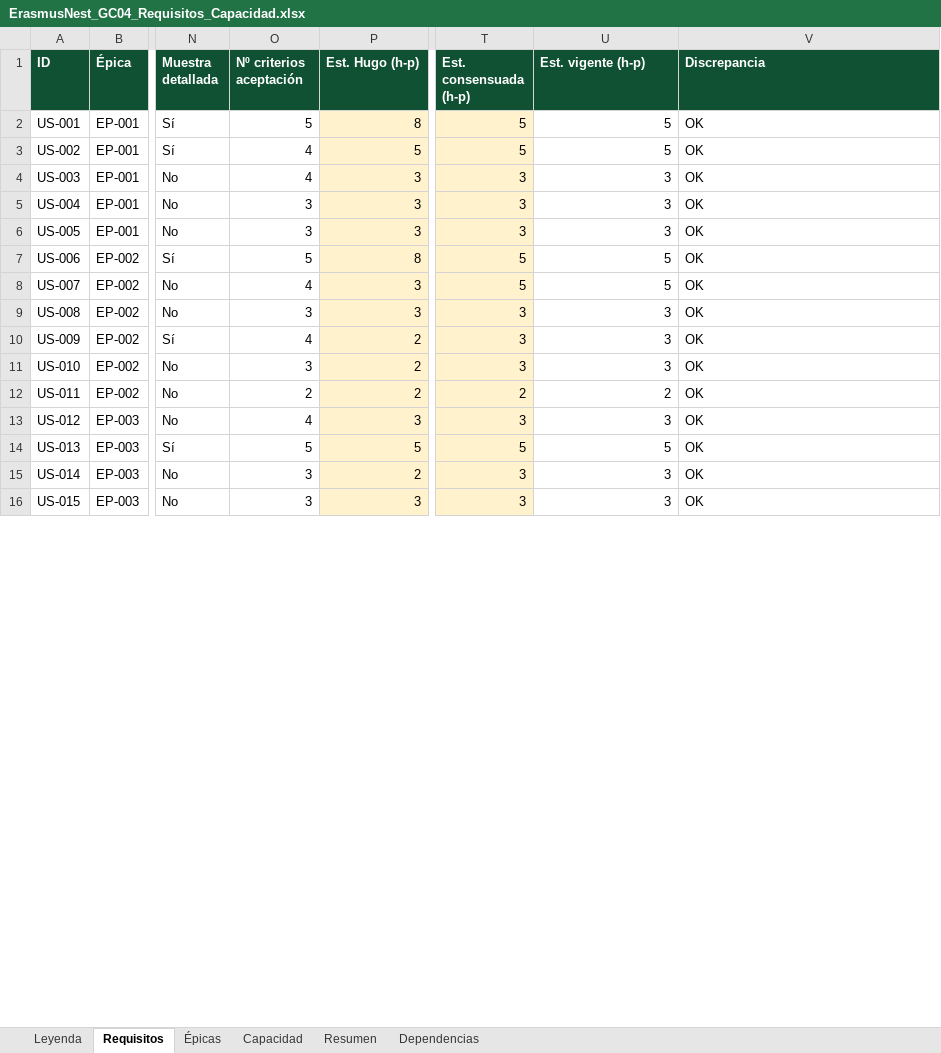
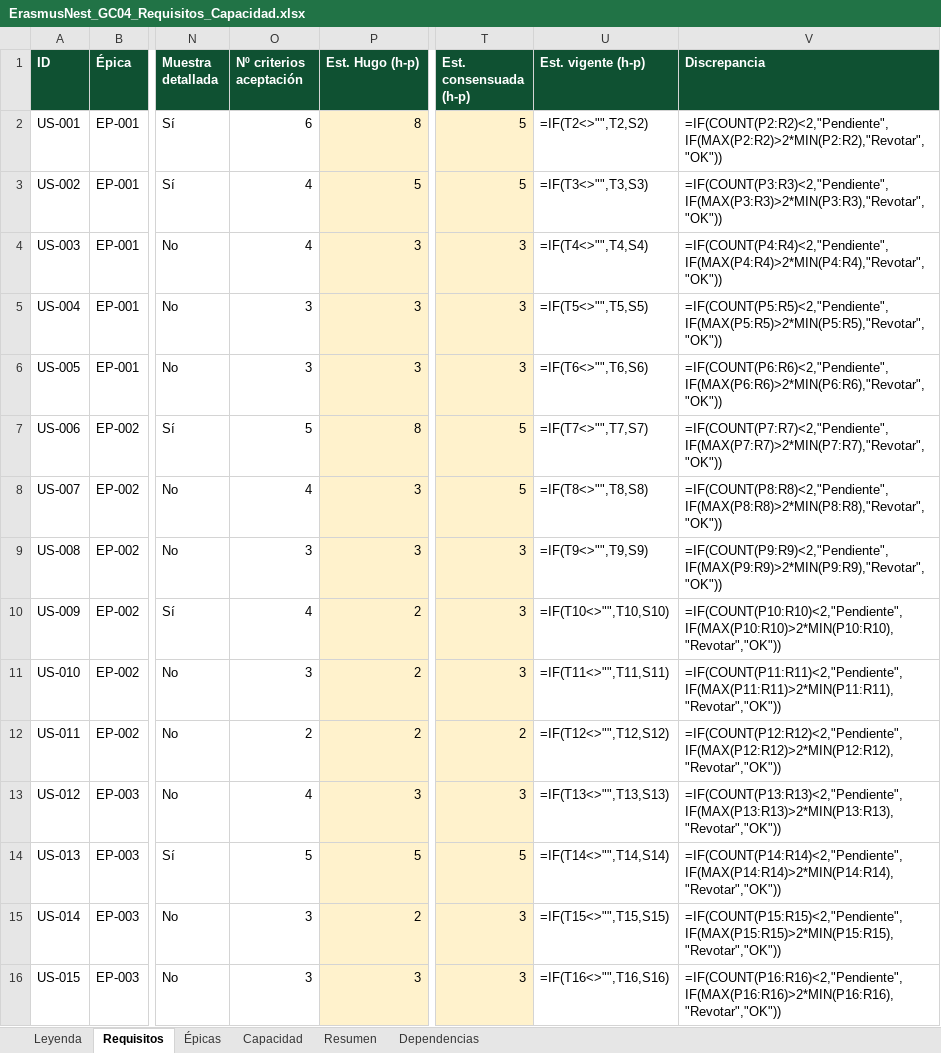
Before and after one commit to Spidergled/Proyecto_GC04-sonar, an Excel workbook: docs/ErasmusNest_GC04_Requisitos_Capacidad.xlsx, sheet Requisitos, drawn as a sheet; only a part is shown, gaps mark what is left out; values as stored, in another font and other column widths than the file's, no borders; formulas without a stored value are shown as written; charts and pictures and conditional formats not drawn; the diff covers the shown part only; the diff names each change by its address in the sheet, - before the commit and + after, or states it on an @@ line.

Commit message:
US-001: 6 criterios de aceptación en el Excel

```diff
--- a/docs/ErasmusNest_GC04_Requisitos_Capacidad.xlsx (sheet Requisitos)
+++ b/docs/ErasmusNest_GC04_Requisitos_Capacidad.xlsx (sheet Requisitos)
-O2 (Nº criterios aceptación): 5
+O2 (Nº criterios aceptación): 6
-U2 (Est. vigente (h-p)): 5
+U2 (Est. vigente (h-p)): =IF(T2<>"",T2,S2)
-V2 (Discrepancia): OK
+V2 (Discrepancia): =IF(COUNT(P2:R2)<2,"Pendiente",IF(MAX(P2:R2)>2*MIN(P2:R2),"Revotar","OK"))
-U3 (Est. vigente (h-p)): 5
+U3 (Est. vigente (h-p)): =IF(T3<>"",T3,S3)
-V3 (Discrepancia): OK
+V3 (Discrepancia): =IF(COUNT(P3:R3)<2,"Pendiente",IF(MAX(P3:R3)>2*MIN(P3:R3),"Revotar","OK"))
-U4 (Est. vigente (h-p)): 3
+U4 (Est. vigente (h-p)): =IF(T4<>"",T4,S4)
-V4 (Discrepancia): OK
+V4 (Discrepancia): =IF(COUNT(P4:R4)<2,"Pendiente",IF(MAX(P4:R4)>2*MIN(P4:R4),"Revotar","OK"))
-U5 (Est. vigente (h-p)): 3
+U5 (Est. vigente (h-p)): =IF(T5<>"",T5,S5)
-V5 (Discrepancia): OK
+V5 (Discrepancia): =IF(COUNT(P5:R5)<2,"Pendiente",IF(MAX(P5:R5)>2*MIN(P5:R5),"Revotar","OK"))
-U6 (Est. vigente (h-p)): 3
+U6 (Est. vigente (h-p)): =IF(T6<>"",T6,S6)
-V6 (Discrepancia): OK
+V6 (Discrepancia): =IF(COUNT(P6:R6)<2,"Pendiente",IF(MAX(P6:R6)>2*MIN(P6:R6),"Revotar","OK"))
-U7 (Est. vigente (h-p)): 5
+U7 (Est. vigente (h-p)): =IF(T7<>"",T7,S7)
-V7 (Discrepancia): OK
+V7 (Discrepancia): =IF(COUNT(P7:R7)<2,"Pendiente",IF(MAX(P7:R7)>2*MIN(P7:R7),"Revotar","OK"))
-U8 (Est. vigente (h-p)): 5
+U8 (Est. vigente (h-p)): =IF(T8<>"",T8,S8)
-V8 (Discrepancia): OK
+V8 (Discrepancia): =IF(COUNT(P8:R8)<2,"Pendiente",IF(MAX(P8:R8)>2*MIN(P8:R8),"Revotar","OK"))
-U9 (Est. vigente (h-p)): 3
+U9 (Est. vigente (h-p)): =IF(T9<>"",T9,S9)
-V9 (Discrepancia): OK
+V9 (Discrepancia): =IF(COUNT(P9:R9)<2,"Pendiente",IF(MAX(P9:R9)>2*MIN(P9:R9),"Revotar","OK"))
-U10 (Est. vigente (h-p)): 3
+U10 (Est. vigente (h-p)): =IF(T10<>"",T10,S10)
-V10 (Discrepancia): OK
+V10 (Discrepancia): =IF(COUNT(P10:R10)<2,"Pendiente",IF(MAX(P10:R10)>2*MIN(P10:R10),"Revotar","OK"))
-U11 (Est. vigente (h-p)): 3
+U11 (Est. vigente (h-p)): =IF(T11<>"",T11,S11)
-V11 (Discrepancia): OK
+V11 (Discrepancia): =IF(COUNT(P11:R11)<2,"Pendiente",IF(MAX(P11:R11)>2*MIN(P11:R11),"Revotar","OK"))
-U12 (Est. vigente (h-p)): 2
+U12 (Est. vigente (h-p)): =IF(T12<>"",T12,S12)
-V12 (Discrepancia): OK
+V12 (Discrepancia): =IF(COUNT(P12:R12)<2,"Pendiente",IF(MAX(P12:R12)>2*MIN(P12:R12),"Revotar","OK"))
-U13 (Est. vigente (h-p)): 3
+U13 (Est. vigente (h-p)): =IF(T13<>"",T13,S13)
-V13 (Discrepancia): OK
+V13 (Discrepancia): =IF(COUNT(P13:R13)<2,"Pendiente",IF(MAX(P13:R13)>2*MIN(P13:R13),"Revotar","OK"))
-U14 (Est. vigente (h-p)): 5
+U14 (Est. vigente (h-p)): =IF(T14<>"",T14,S14)
-V14 (Discrepancia): OK
+V14 (Discrepancia): =IF(COUNT(P14:R14)<2,"Pendiente",IF(MAX(P14:R14)>2*MIN(P14:R14),"Revotar","OK"))
-U15 (Est. vigente (h-p)): 3
+U15 (Est. vigente (h-p)): =IF(T15<>"",T15,S15)
-V15 (Discrepancia): OK
+V15 (Discrepancia): =IF(COUNT(P15:R15)<2,"Pendiente",IF(MAX(P15:R15)>2*MIN(P15:R15),"Revotar","OK"))
-U16 (Est. vigente (h-p)): 3
+U16 (Est. vigente (h-p)): =IF(T16<>"",T16,S16)
-V16 (Discrepancia): OK
+V16 (Discrepancia): =IF(COUNT(P16:R16)<2,"Pendiente",IF(MAX(P16:R16)>2*MIN(P16:R16),"Revotar","OK"))
```
Also changed, not shown: 18 edited cells elsewhere in this sheet, sheet Capacidad, sheet Resumen, sheet Épicas, charts or pictures.
